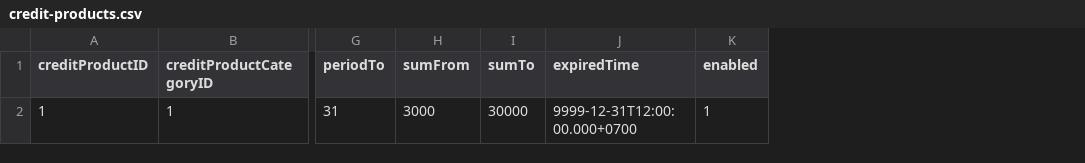
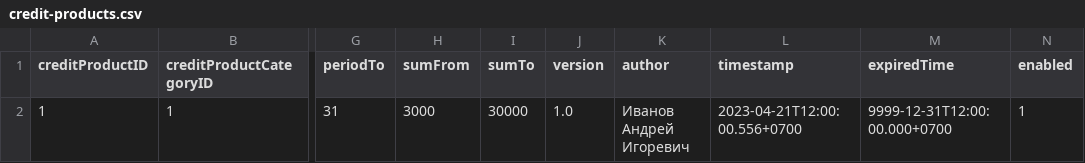
Before and after one commit to leujo/product-catalog-files, a CSV file: credit-products.csv, drawn as a sheet; only a part is shown, gaps mark what is left out; the diff names each change by its address in the sheet, - before the commit and + after, or states it on an @@ line.

```diff
--- a/credit-products.csv
+++ b/credit-products.csv
+column J (version), row 2: 1.0
+column K (author), row 2: Иванов Андрей Игоревич
+column L (timestamp), row 2: 2023-04-21T12:00:00.556+0700
```
Also changed, not shown: reference-attributes.csv, tariffs.csv, 4 other files.
